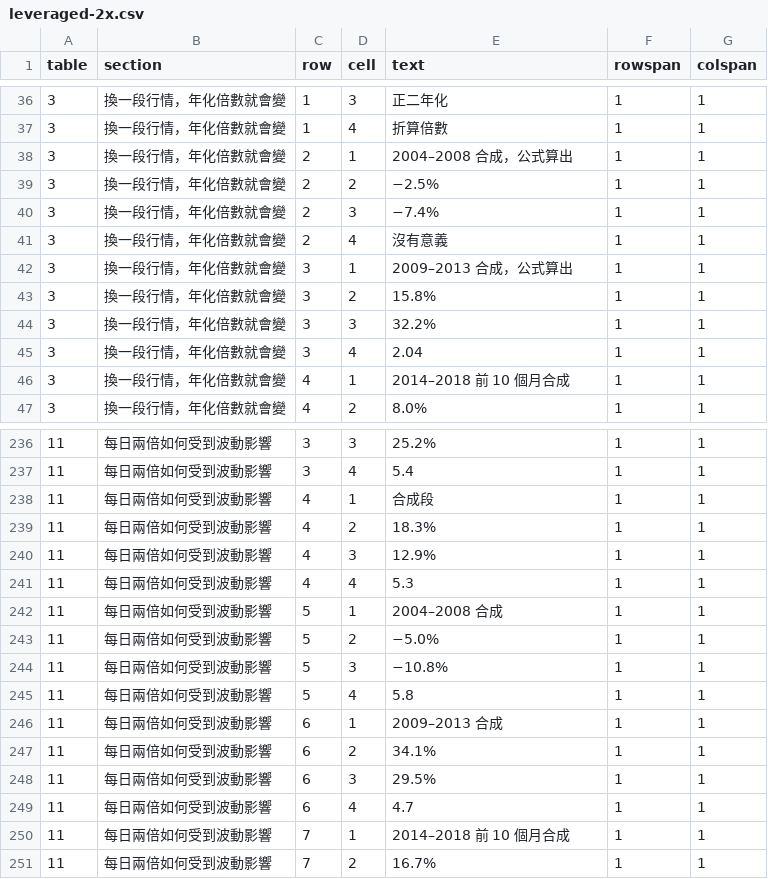
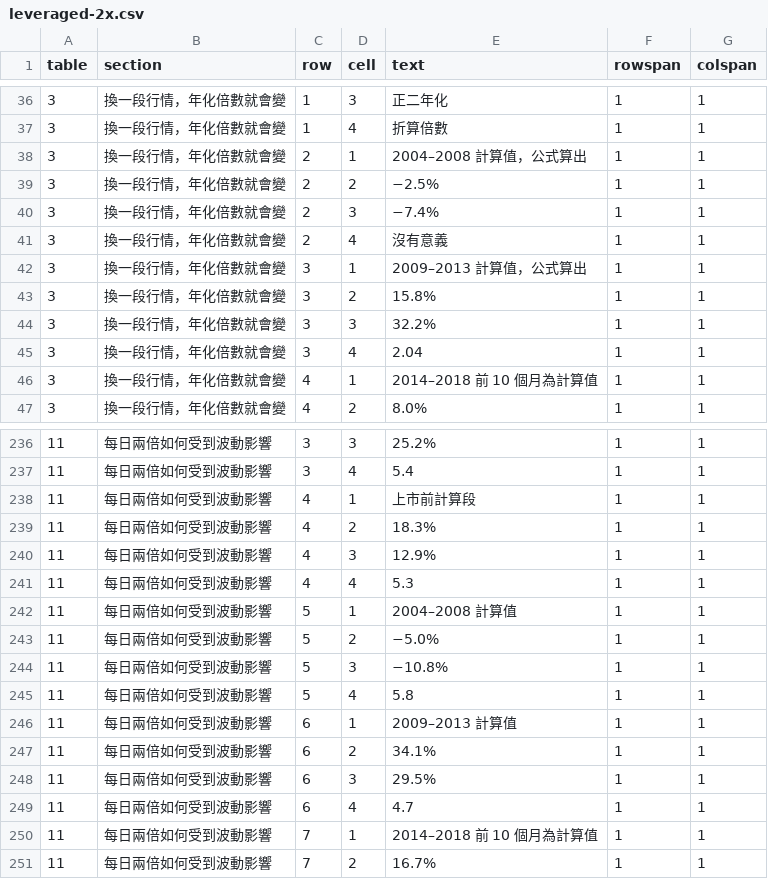
Before and after one commit to keigoks-ivan/tools, a CSV file: invest/data/article-snapshots/leveraged-2x.csv, drawn as a sheet; only a part is shown, gaps mark what is left out; the diff covers the shown part only.

```diff
--- a/invest/data/article-snapshots/leveraged-2x.csv
+++ b/invest/data/article-snapshots/leveraged-2x.csv
@@ -37,3 +37,3 @@
 3,換一段行情，年化倍數就會變,1,4,折算倍數,1,1
-3,換一段行情，年化倍數就會變,2,1,2004–2008 合成，公式算出,1,1
+3,換一段行情，年化倍數就會變,2,1,2004–2008 計算值，公式算出,1,1
 3,換一段行情，年化倍數就會變,2,2,−2.5%,1,1
@@ -41,3 +41,3 @@
 3,換一段行情，年化倍數就會變,2,4,沒有意義,1,1
-3,換一段行情，年化倍數就會變,3,1,2009–2013 合成，公式算出,1,1
+3,換一段行情，年化倍數就會變,3,1,2009–2013 計算值，公式算出,1,1
 3,換一段行情，年化倍數就會變,3,2,15.8%,1,1
@@ -45,3 +45,3 @@
 3,換一段行情，年化倍數就會變,3,4,2.04,1,1
-3,換一段行情，年化倍數就會變,4,1,2014–2018 前 10 個月合成,1,1
+3,換一段行情，年化倍數就會變,4,1,2014–2018 前 10 個月為計算值,1,1
 3,換一段行情，年化倍數就會變,4,2,8.0%,1,1
@@ -237,3 +237,3 @@
 11,每日兩倍如何受到波動影響,3,4,5.4,1,1
-11,每日兩倍如何受到波動影響,4,1,合成段,1,1
+11,每日兩倍如何受到波動影響,4,1,上市前計算段,1,1
 11,每日兩倍如何受到波動影響,4,2,18.3%,1,1
@@ -241,3 +241,3 @@
 11,每日兩倍如何受到波動影響,4,4,5.3,1,1
-11,每日兩倍如何受到波動影響,5,1,2004–2008 合成,1,1
+11,每日兩倍如何受到波動影響,5,1,2004–2008 計算值,1,1
 11,每日兩倍如何受到波動影響,5,2,−5.0%,1,1
@@ -245,3 +245,3 @@
 11,每日兩倍如何受到波動影響,5,4,5.8,1,1
-11,每日兩倍如何受到波動影響,6,1,2009–2013 合成,1,1
+11,每日兩倍如何受到波動影響,6,1,2009–2013 計算值,1,1
 11,每日兩倍如何受到波動影響,6,2,34.1%,1,1
@@ -249,3 +249,3 @@
 11,每日兩倍如何受到波動影響,6,4,4.7,1,1
-11,每日兩倍如何受到波動影響,7,1,2014–2018 前 10 個月合成,1,1
+11,每日兩倍如何受到波動影響,7,1,2014–2018 前 10 個月為計算值,1,1
 11,每日兩倍如何受到波動影響,7,2,16.7%,1,1
```
Also changed, not shown: 39 edited cells elsewhere in this file, 3 other files.
